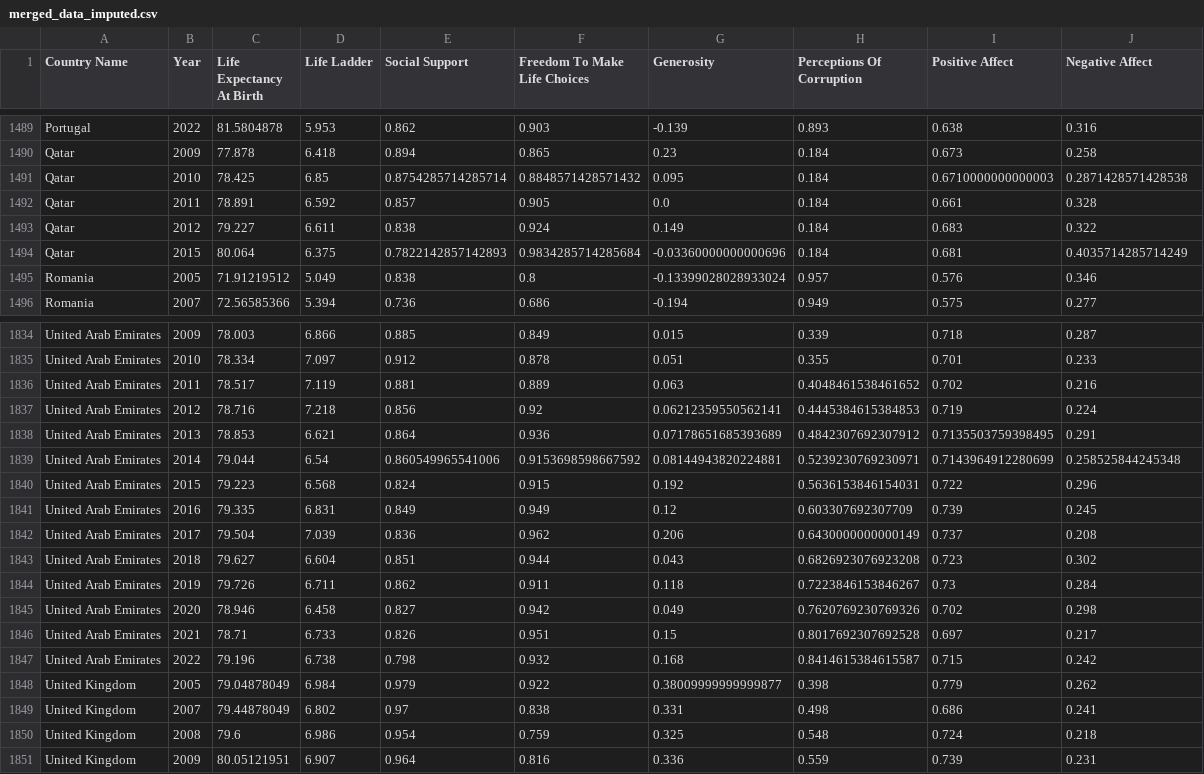
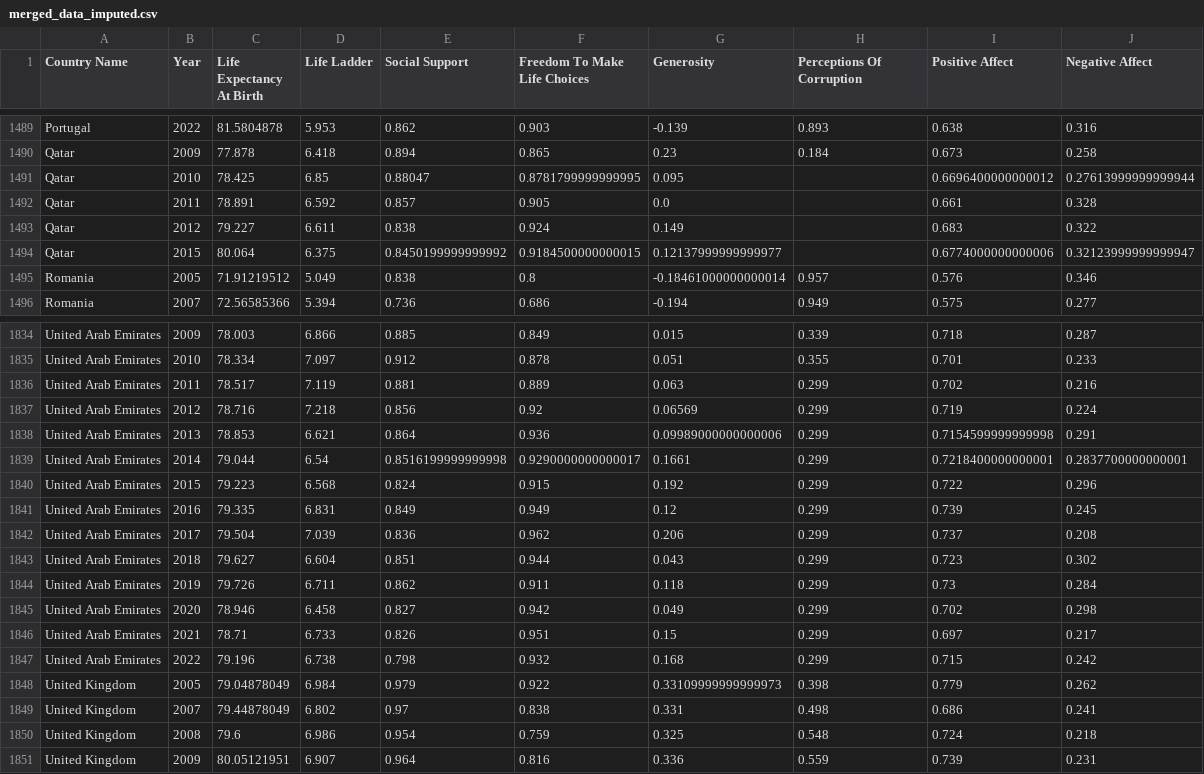
Before and after one commit to ayanahye/Final-Project-353, a CSV file: merged_data_imputed.csv, drawn as a sheet; only a part is shown, gaps mark what is left out; the diff covers the shown part only.

```diff
--- a/merged_data_imputed.csv
+++ b/merged_data_imputed.csv
@@ -1490,7 +1490,7 @@ Portugal,2022,81.5804878,5.953,0.862,0.903,-0.139,0.893,0.638,0.316
 Qatar,2009,77.878,6.418,0.894,0.865,0.23,0.184,0.673,0.258
-Qatar,2010,78.425,6.85,0.8754285714285714,0.8848571428571432,0.095,0.184,0.6710000000000003,0.2871428571428538
-Qatar,2011,78.891,6.592,0.857,0.905,0.0,0.184,0.661,0.328
-Qatar,2012,79.227,6.611,0.838,0.924,0.149,0.184,0.683,0.322
-Qatar,2015,80.064,6.375,0.7822142857142893,0.9834285714285684,-0.03360000000000696,0.184,0.681,0.4035714285714249
-Romania,2005,71.91219512,5.049,0.838,0.8,-0.13399028028933024,0.957,0.576,0.346
+Qatar,2010,78.425,6.85,0.88047,0.8781799999999995,0.095,,0.6696400000000012,0.27613999999999944
+Qatar,2011,78.891,6.592,0.857,0.905,0.0,,0.661,0.328
+Qatar,2012,79.227,6.611,0.838,0.924,0.149,,0.683,0.322
+Qatar,2015,80.064,6.375,0.8450199999999992,0.9184500000000015,0.12137999999999977,,0.6774000000000006,0.32123999999999947
+Romania,2005,71.91219512,5.049,0.838,0.8,-0.18461000000000014,0.957,0.576,0.346
 Romania,2007,72.56585366,5.394,0.736,0.686,-0.194,0.949,0.575,0.277
@@ -1835,15 +1835,15 @@ United Arab Emirates,2009,78.003,6.866,0.885,0.849,0.015,0.339,0.718,0.287
 United Arab Emirates,2010,78.334,7.097,0.912,0.878,0.051,0.355,0.701,0.233
-United Arab Emirates,2011,78.517,7.119,0.881,0.889,0.063,0.4048461538461652,0.702,0.216
-United Arab Emirates,2012,78.716,7.218,0.856,0.92,0.06212359550562141,0.4445384615384853,0.719,0.224
-United Arab Emirates,2013,78.853,6.621,0.864,0.936,0.07178651685393689,0.4842307692307912,0.7135503759398495,0.291
-United Arab Emirates,2014,79.044,6.54,0.860549965541006,0.9153698598667592,0.08144943820224881,0.5239230769230971,0.7143964912280699,0.258525844245348
-United Arab Emirates,2015,79.223,6.568,0.824,0.915,0.192,0.5636153846154031,0.722,0.296
-United Arab Emirates,2016,79.335,6.831,0.849,0.949,0.12,0.603307692307709,0.739,0.245
-United Arab Emirates,2017,79.504,7.039,0.836,0.962,0.206,0.6430000000000149,0.737,0.208
-United Arab Emirates,2018,79.627,6.604,0.851,0.944,0.043,0.6826923076923208,0.723,0.302
-United Arab Emirates,2019,79.726,6.711,0.862,0.911,0.118,0.7223846153846267,0.73,0.284
-United Arab Emirates,2020,78.946,6.458,0.827,0.942,0.049,0.7620769230769326,0.702,0.298
-United Arab Emirates,2021,78.71,6.733,0.826,0.951,0.15,0.8017692307692528,0.697,0.217
-United Arab Emirates,2022,79.196,6.738,0.798,0.932,0.168,0.8414615384615587,0.715,0.242
-United Kingdom,2005,79.04878049,6.984,0.979,0.922,0.38009999999999877,0.398,0.779,0.262
+United Arab Emirates,2011,78.517,7.119,0.881,0.889,0.063,0.299,0.702,0.216
+United Arab Emirates,2012,78.716,7.218,0.856,0.92,0.06569,0.299,0.719,0.224
+United Arab Emirates,2013,78.853,6.621,0.864,0.936,0.09989000000000006,0.299,0.7154599999999998,0.291
+United Arab Emirates,2014,79.044,6.54,0.8516199999999998,0.9290000000000017,0.1661,0.299,0.7218400000000001,0.2837700000000001
+United Arab Emirates,2015,79.223,6.568,0.824,0.915,0.192,0.299,0.722,0.296
+United Arab Emirates,2016,79.335,6.831,0.849,0.949,0.12,0.299,0.739,0.245
+United Arab Emirates,2017,79.504,7.039,0.836,0.962,0.206,0.299,0.737,0.208
+United Arab Emirates,2018,79.627,6.604,0.851,0.944,0.043,0.299,0.723,0.302
+United Arab Emirates,2019,79.726,6.711,0.862,0.911,0.118,0.299,0.73,0.284
+United Arab Emirates,2020,78.946,6.458,0.827,0.942,0.049,0.299,0.702,0.298
+United Arab Emirates,2021,78.71,6.733,0.826,0.951,0.15,0.299,0.697,0.217
+United Arab Emirates,2022,79.196,6.738,0.798,0.932,0.168,0.299,0.715,0.242
+United Kingdom,2005,79.04878049,6.984,0.979,0.922,0.33109999999999973,0.398,0.779,0.262
 United Kingdom,2007,79.44878049,6.802,0.97,0.838,0.331,0.498,0.686,0.241
```
Also changed, not shown: 155 edited cells elsewhere in this file, 1 other file.
